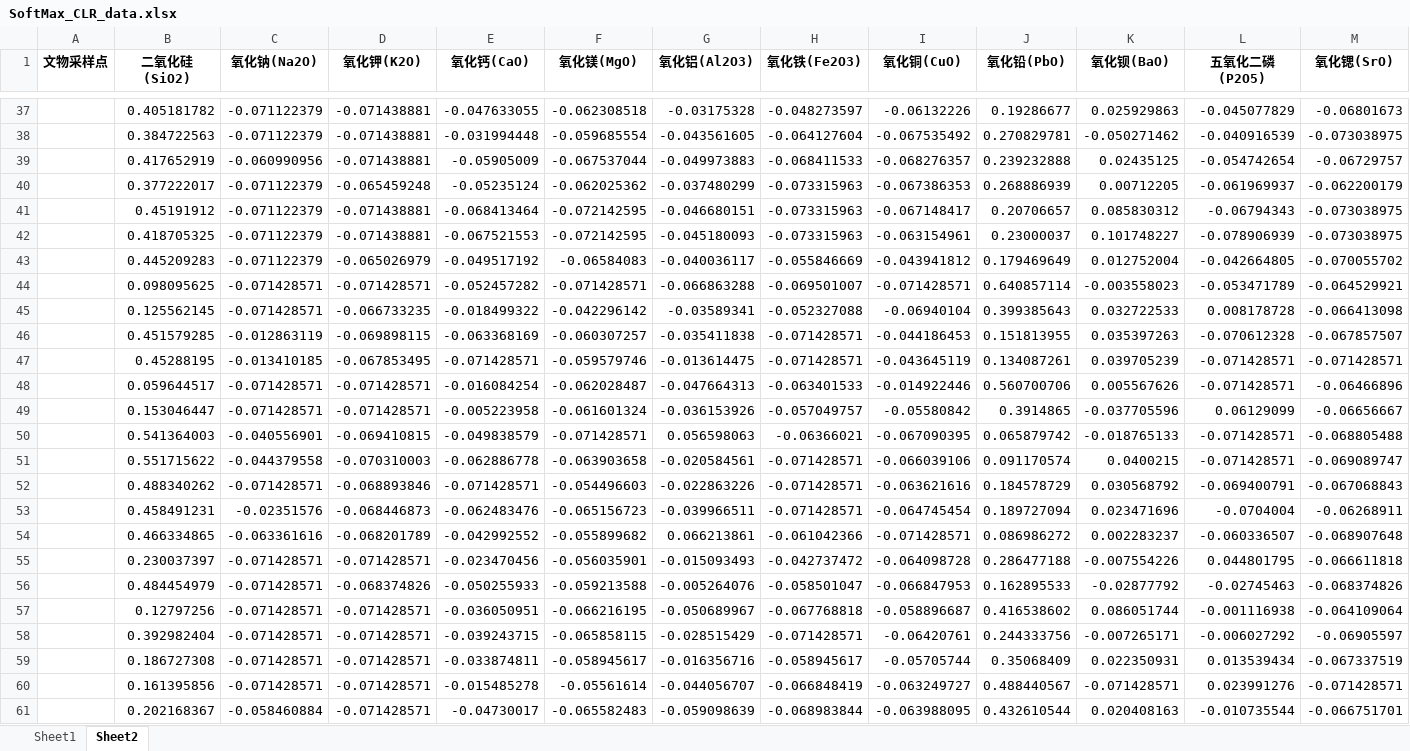
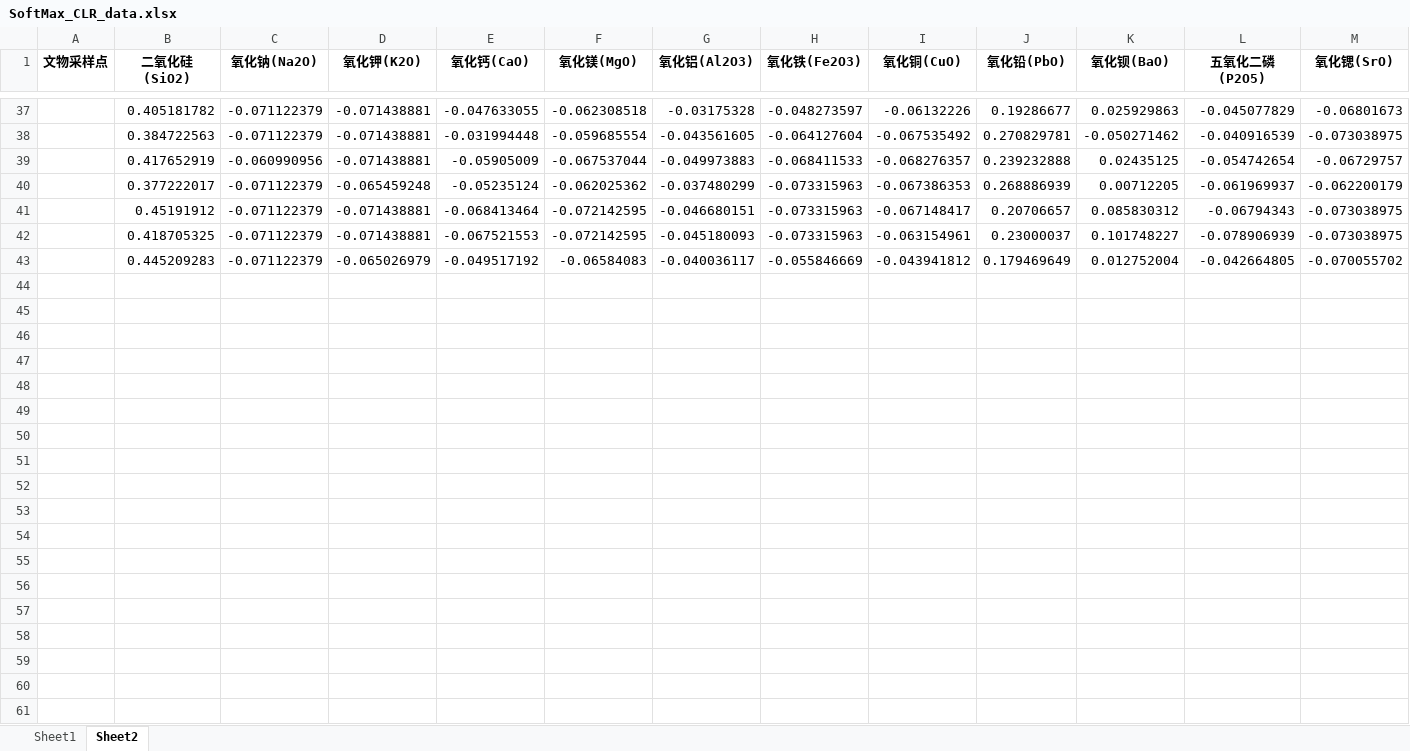
Before and after one commit to wudixzy/MathGame2, an Excel workbook: SoftMax_CLR_data.xlsx, sheet Sheet2, drawn as a sheet; only a part is shown, gaps mark what is left out; values as stored, in another font and other column widths than the file's, no borders; rows hold the shown columns only; the diff covers the shown part only; the diff names each change by its address in the sheet, - before the commit and + after, or states it on an @@ line.

```diff
--- a/SoftMax_CLR_data.xlsx (sheet Sheet2)
+++ b/SoftMax_CLR_data.xlsx (sheet Sheet2)
-row 44:  | 0.098095625 | -0.071428571 | -0.071428571 | -0.052457282 | -0.071428571 | -0.066863288 | -0.069501007 | -0.071428571 | 0.640857114 | -0.003558023 | -0.053471789 | -0.064529921
-row 45:  | 0.125562145 | -0.071428571 | -0.066733235 | -0.018499322 | -0.042296142 | -0.03589341 | -0.052327088 | -0.06940104 | 0.399385643 | 0.032722533 | 0.008178728 | -0.066413098
-row 46:  | 0.451579285 | -0.012863119 | -0.069898115 | -0.063368169 | -0.060307257 | -0.035411838 | -0.071428571 | -0.044186453 | 0.151813955 | 0.035397263 | -0.070612328 | -0.067857507
-row 47:  | 0.45288195 | -0.013410185 | -0.067853495 | -0.071428571 | -0.059579746 | -0.013614475 | -0.071428571 | -0.043645119 | 0.134087261 | 0.039705239 | -0.071428571 | -0.071428571
-row 48:  | 0.059644517 | -0.071428571 | -0.071428571 | -0.016084254 | -0.062028487 | -0.047664313 | -0.063401533 | -0.014922446 | 0.560700706 | 0.005567626 | -0.071428571 | -0.06466896
-row 49:  | 0.153046447 | -0.071428571 | -0.071428571 | -0.005223958 | -0.061601324 | -0.036153926 | -0.057049757 | -0.05580842 | 0.3914865 | -0.037705596 | 0.06129099 | -0.06656667
-row 50:  | 0.541364003 | -0.040556901 | -0.069410815 | -0.049838579 | -0.071428571 | 0.056598063 | -0.06366021 | -0.067090395 | 0.065879742 | -0.018765133 | -0.071428571 | -0.068805488
-row 51:  | 0.551715622 | -0.044379558 | -0.070310003 | -0.062886778 | -0.063903658 | -0.020584561 | -0.071428571 | -0.066039106 | 0.091170574 | 0.0400215 | -0.071428571 | -0.069089747
-row 52:  | 0.488340262 | -0.071428571 | -0.068893846 | -0.071428571 | -0.054496603 | -0.022863226 | -0.071428571 | -0.063621616 | 0.184578729 | 0.030568792 | -0.069400791 | -0.067068843
-row 53:  | 0.458491231 | -0.02351576 | -0.068446873 | -0.062483476 | -0.065156723 | -0.039966511 | -0.071428571 | -0.064745454 | 0.189727094 | 0.023471696 | -0.0704004 | -0.06268911
-row 54:  | 0.466334865 | -0.063361616 | -0.068201789 | -0.042992552 | -0.055899682 | 0.066213861 | -0.061042366 | -0.071428571 | 0.086986272 | 0.002283237 | -0.060336507 | -0.068907648
-row 55:  | 0.230037397 | -0.071428571 | -0.071428571 | -0.023470456 | -0.056035901 | -0.015093493 | -0.042737472 | -0.064098728 | 0.286477188 | -0.007554226 | 0.044801795 | -0.066611818
-row 56:  | 0.484454979 | -0.071428571 | -0.068374826 | -0.050255933 | -0.059213588 | -0.005264076 | -0.058501047 | -0.066847953 | 0.162895533 | -0.02877792 | -0.02745463 | -0.068374826
-row 57:  | 0.12797256 | -0.071428571 | -0.071428571 | -0.036050951 | -0.066216195 | -0.050689967 | -0.067768818 | -0.058896687 | 0.416538602 | 0.086051744 | -0.001116938 | -0.064109064
-row 58:  | 0.392982404 | -0.071428571 | -0.071428571 | -0.039243715 | -0.065858115 | -0.028515429 | -0.071428571 | -0.06420761 | 0.244333756 | -0.007265171 | -0.006027292 | -0.06905597
-row 59:  | 0.186727308 | -0.071428571 | -0.071428571 | -0.033874811 | -0.058945617 | -0.016356716 | -0.058945617 | -0.05705744 | 0.35068409 | 0.022350931 | 0.013539434 | -0.067337519
-row 60:  | 0.161395856 | -0.071428571 | -0.071428571 | -0.015485278 | -0.05561614 | -0.044056707 | -0.066848419 | -0.063249727 | 0.488440567 | -0.071428571 | 0.023991276 | -0.071428571
-row 61:  | 0.202168367 | -0.058460884 | -0.071428571 | -0.04730017 | -0.065582483 | -0.059098639 | -0.068983844 | -0.063988095 | 0.432610544 | 0.020408163 | -0.010735544 | -0.066751701
```
Also changed, not shown: 7 removed rows elsewhere in this sheet, Inverse_Transformed_Pre_Data1.xlsx, 附件.xlsx, 3 other files.
